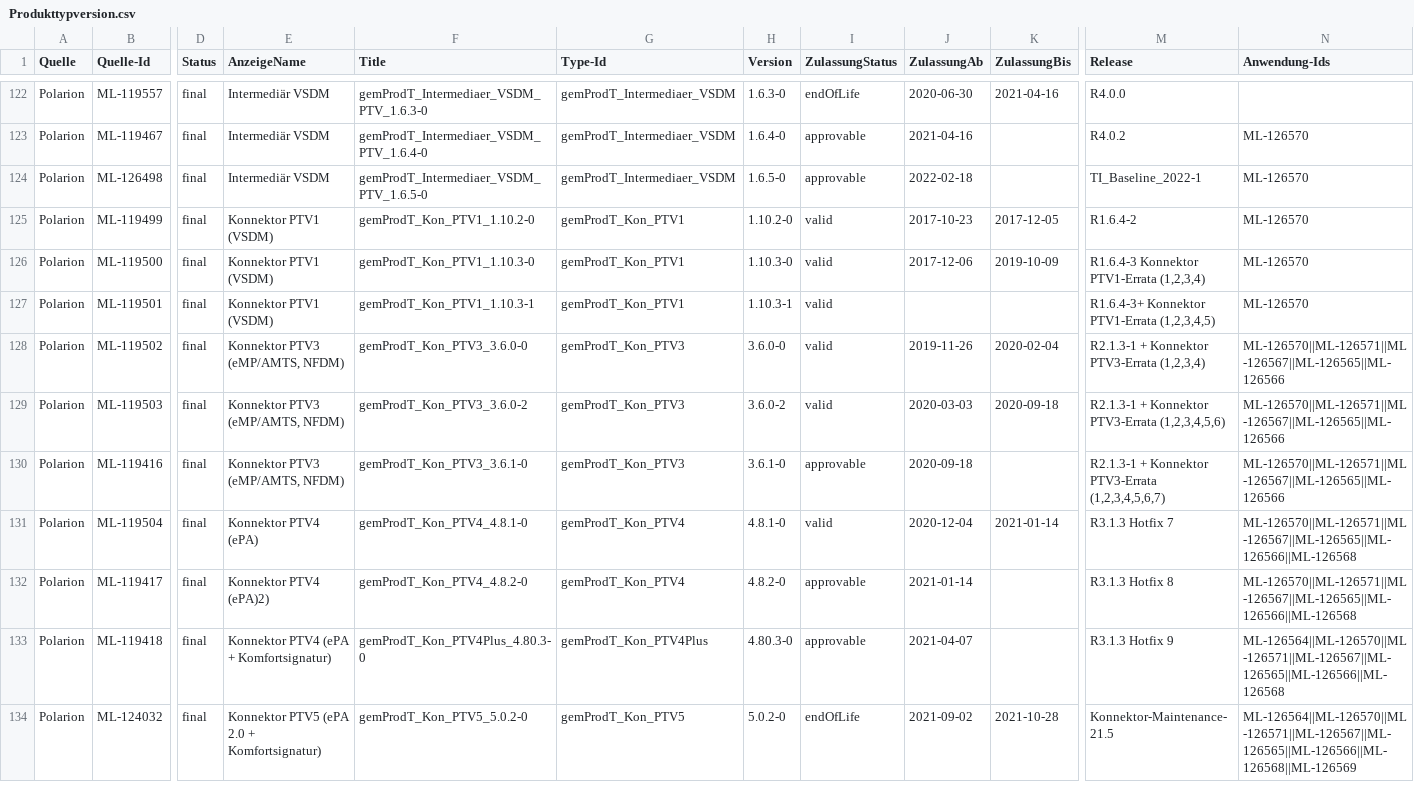
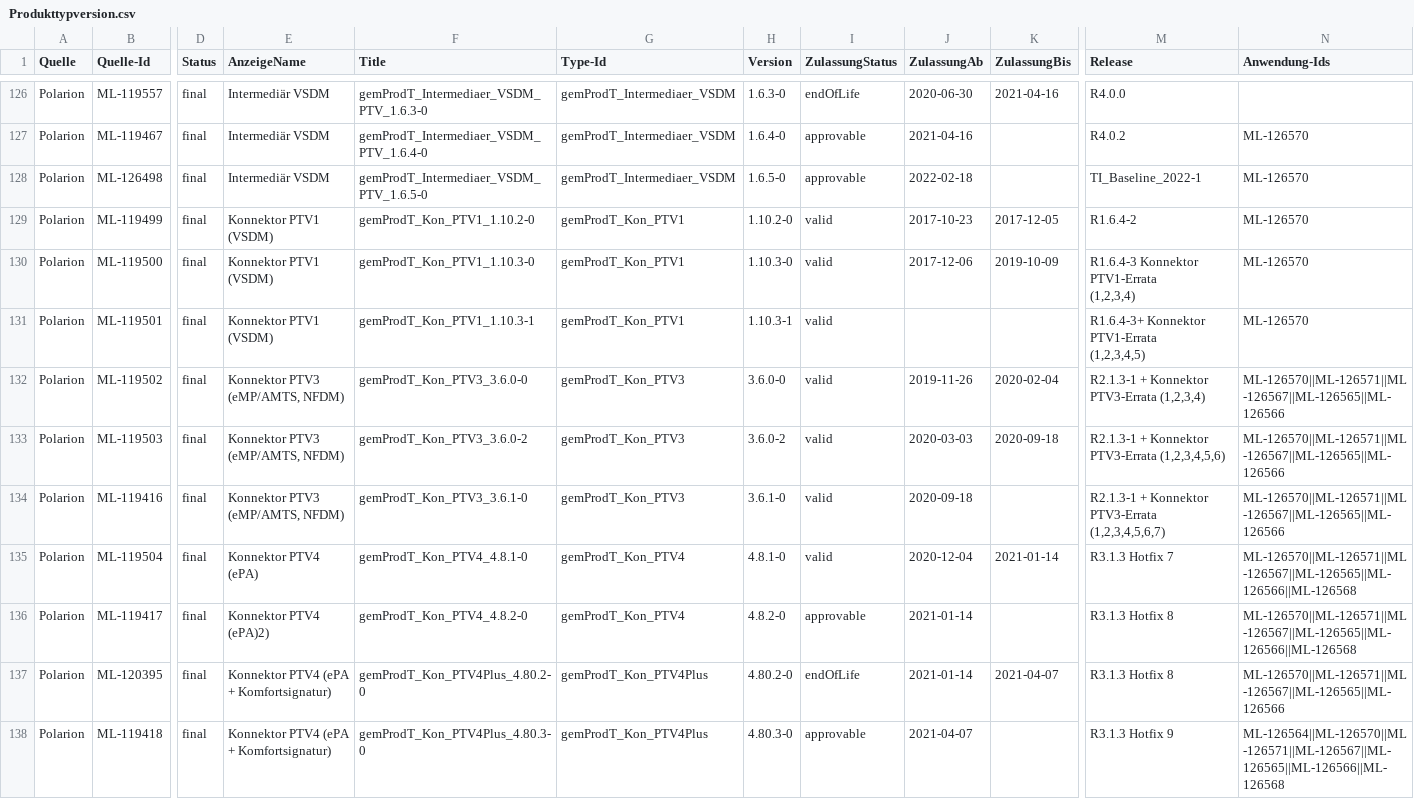
Before and after one commit to kitameg/Produktmodell, a CSV file: Insight/Produkttypversion.csv, drawn as a sheet; only a part is shown, gaps mark what is left out; the shorter side is filled out with more unchanged rows; addresses are those after the commit; rows hold the shown columns only; ↵ is a line break in a cell; the diff covers the shown part only; the diff names each change by its address in the sheet, - before the commit and + after, or states it on an @@ line.

```diff
--- a/Insight/Produkttypversion.csv
+++ b/Insight/Produkttypversion.csv
-M130 (Release): R1.6.4-3 Konnektor PTV1-Errata (1,2,3,4)
+M130 (Release): R1.6.4-3 Konnektor PTV1-Errata ↵ (1,2,3,4)
-M131 (Release): R1.6.4-3+ Konnektor PTV1-Errata (1,2,3,4,5)
+M131 (Release): R1.6.4-3+ Konnektor PTV1-Errata ↵ (1,2,3,4,5)
-I134 (ZulassungStatus): approvable
+I134 (ZulassungStatus): valid
+row 137: Polarion | ML-120395 | final | Konnektor PTV4 (ePA + Komfortsignatur) | gemProdT_Kon_PTV4Plus_4.80.2-0 | gemProdT_Kon_PTV4Plus | 4.80.2-0 | endOfLife | 2021-01-14 | 2021-04-07 | R3.1.3 Hotfix 8 | ML-126570||ML-126571||ML-126567||ML-126565||ML-126566
```
Also changed, not shown: 9 added rows and 33 edited cells elsewhere in this file, Insight/Anwendungsversion.csv, Insight/Produkttyp.csv, 1 other file.
